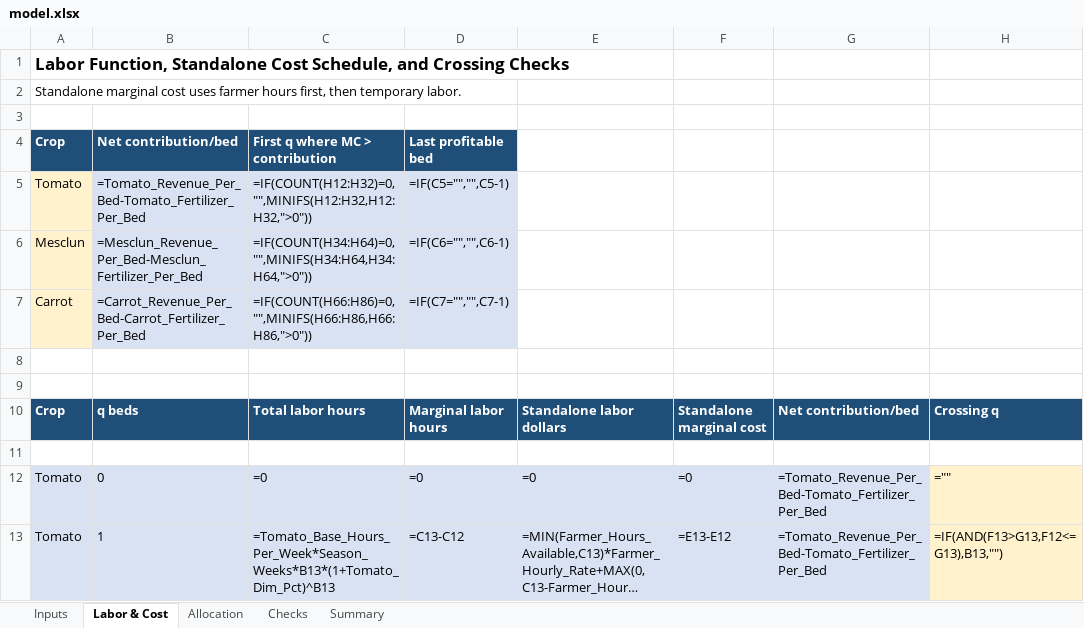
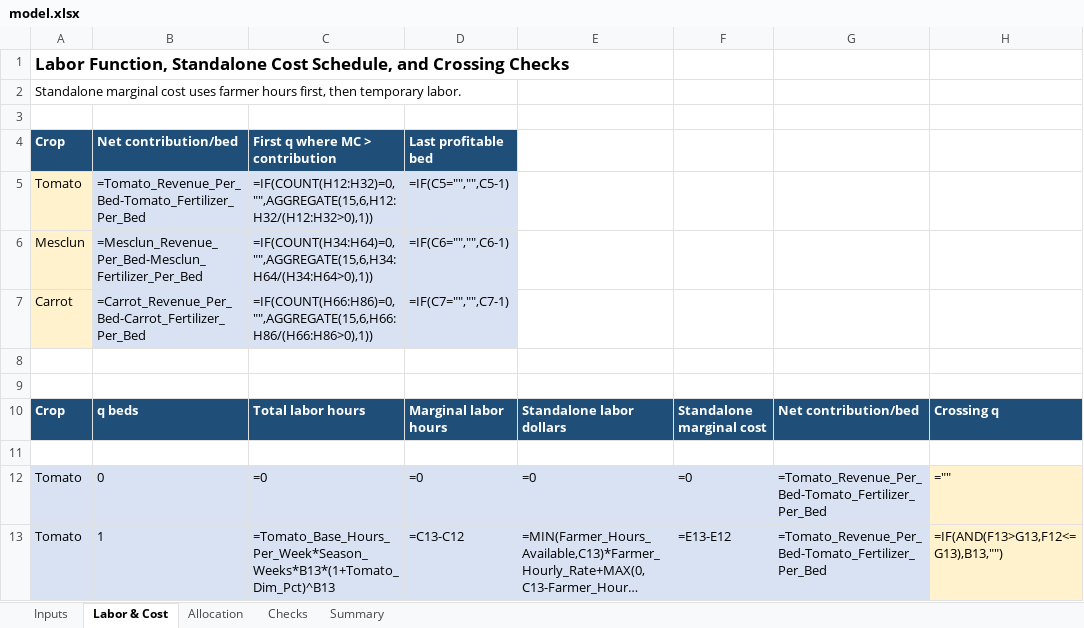
Before and after one commit to bvn2103/Brandon-Vi-Nguyen, an Excel workbook: capabilities/marginal-analysis/model.xlsx, sheet Labor & Cost, drawn as a sheet; only a part is shown; long unchanged cells end in …; values as stored, in another font and other column widths than the file's, no borders; formulas without a stored value are shown as written; the diff names each change by its address in the sheet, - before the commit and + after, or states it on an @@ line.

```diff
--- a/capabilities/marginal-analysis/model.xlsx (sheet Labor & Cost)
+++ b/capabilities/marginal-analysis/model.xlsx (sheet Labor & Cost)
-C5: =IF(COUNT(H12:H32)=0,"",MINIFS(H12:H32,H12:H32,">0"))
+C5: =IF(COUNT(H12:H32)=0,"",AGGREGATE(15,6,H12:H32/(H12:H32>0),1))
-C6: =IF(COUNT(H34:H64)=0,"",MINIFS(H34:H64,H34:H64,">0"))
+C6: =IF(COUNT(H34:H64)=0,"",AGGREGATE(15,6,H34:H64/(H34:H64>0),1))
-C7: =IF(COUNT(H66:H86)=0,"",MINIFS(H66:H86,H66:H86,">0"))
+C7: =IF(COUNT(H66:H86)=0,"",AGGREGATE(15,6,H66:H86/(H66:H86>0),1))
```
Also changed, not shown: 1 other file.
